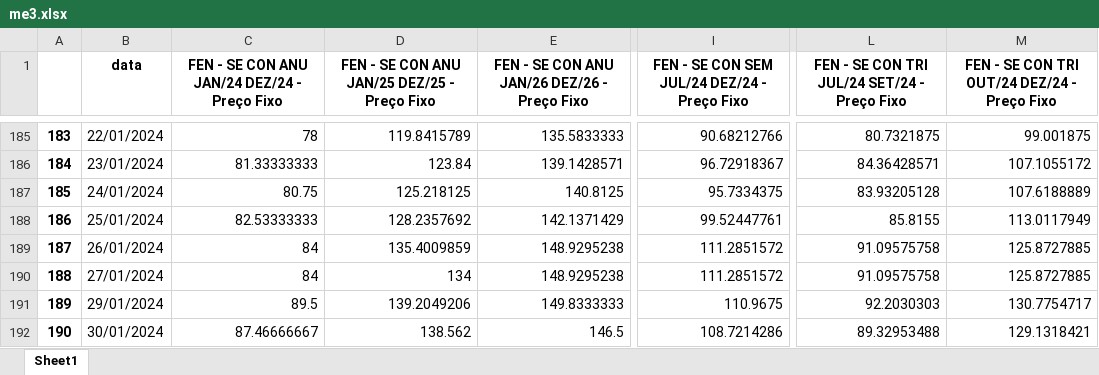
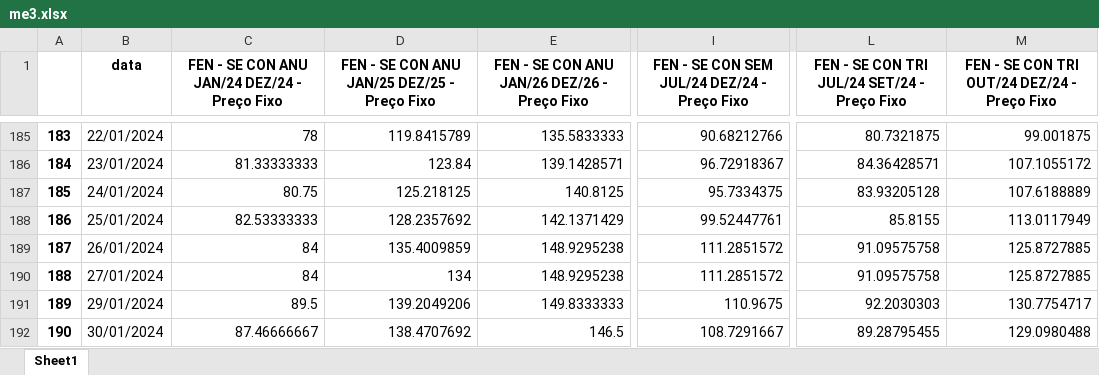
Before and after one commit to bernavice/dashboard_premissas_precos, an Excel workbook: assets/me3.xlsx, sheet Sheet1, drawn as a sheet; only a part is shown, gaps mark what is left out; values as stored, in another font and other column widths than the file's, no borders; the diff names each change by its address in the sheet, - before the commit and + after, or states it on an @@ line.

```diff
--- a/assets/me3.xlsx (sheet Sheet1)
+++ b/assets/me3.xlsx (sheet Sheet1)
-D192: 138.562
+D192: 138.4707692
-I192: 108.7214286
+I192: 108.7291667
-L192: 89.32953488
+L192: 89.28795455
-M192: 129.1318421
+M192: 129.0980488
```
Also changed, not shown: assets/df_final.xlsx, assets/teste.xlsx, 3 other files.
